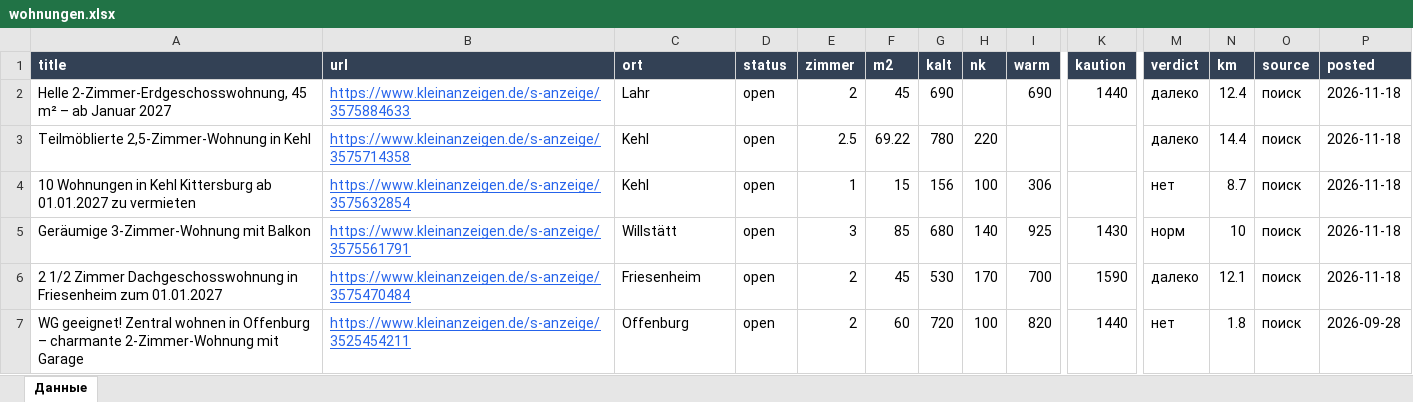
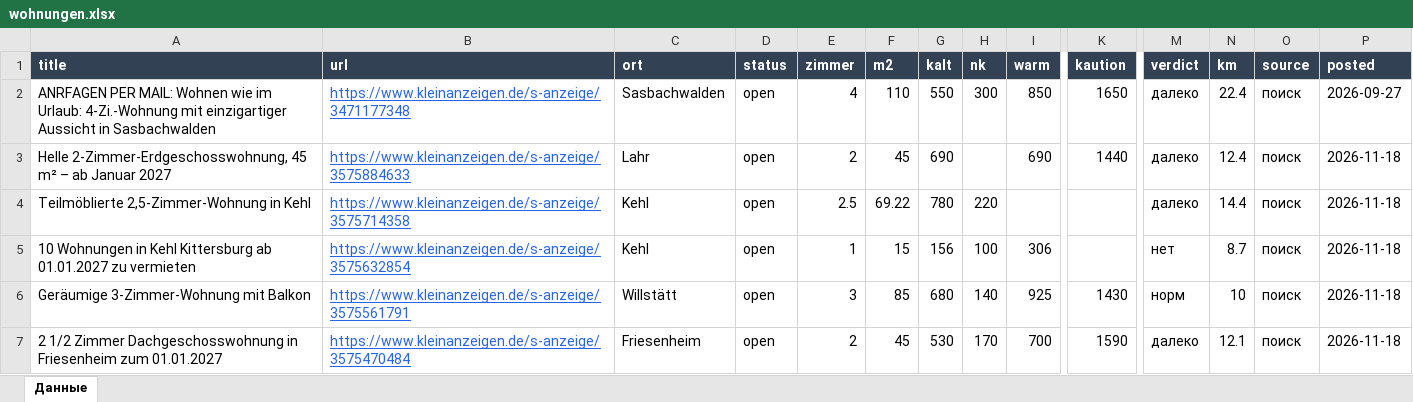
Before and after one commit to Nevrox228/wohnung-og, an Excel workbook: data/wohnungen.xlsx, sheet Данные, drawn as a sheet; only a part is shown, gaps mark what is left out; the shorter side is filled out with more unchanged rows; values as stored, in another font and other column widths than the file's, no borders; rows hold the shown columns only; the diff names each change by its address in the sheet, - before the commit and + after, or states it on an @@ line.

```diff
--- a/data/wohnungen.xlsx (sheet Данные)
+++ b/data/wohnungen.xlsx (sheet Данные)
+row 2: ANRFAGEN PER MAIL: Wohnen wie im Urlaub: 4-Zi.-Wohnung mit einzigartiger Aussicht in Sasbachwalden | https://www.kleinanzeigen.de/s-anzeige/3471177348 | Sasbachwalden | open | 4 | 110 | 550 | 300 | 850 | 1650 | далеко | 22.4 | поиск | 2026-09-27
```
Also changed, not shown: data/eltern_jobs.xlsx, data/olya_jobs.xlsx, 10 other files.
